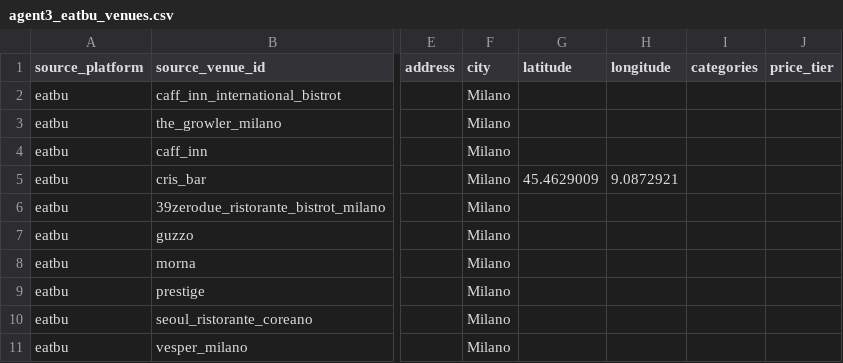
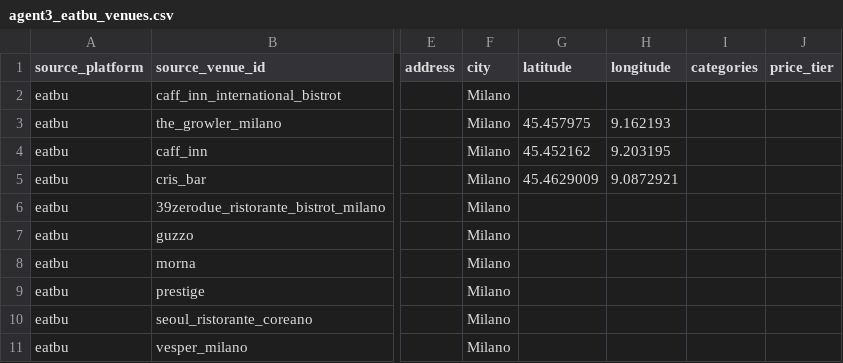
Before and after one commit to mtom123/FindMyDeal, a CSV file: raw_sources/agent3_eatbu_venues.csv, drawn as a sheet; only a part is shown, gaps mark what is left out; the diff names each change by its address in the sheet, - before the commit and + after, or states it on an @@ line.

```diff
--- a/raw_sources/agent3_eatbu_venues.csv
+++ b/raw_sources/agent3_eatbu_venues.csv
-G3 (latitude): (empty)
+G3 (latitude): 45.457975
-H3 (longitude): (empty)
+H3 (longitude): 9.162193
-G4 (latitude): (empty)
+G4 (latitude): 45.452162
-H4 (longitude): (empty)
+H4 (longitude): 9.203195
```
Also changed, not shown: data/unified_prices.csv, data/unified_venues.csv, 10 other files.
